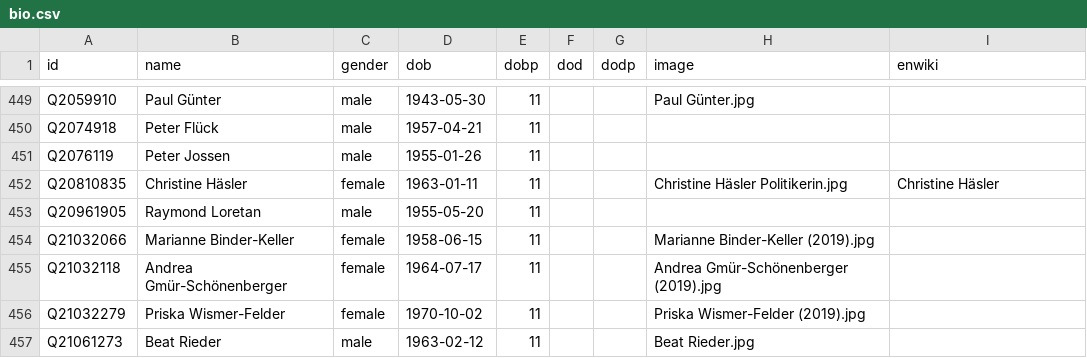
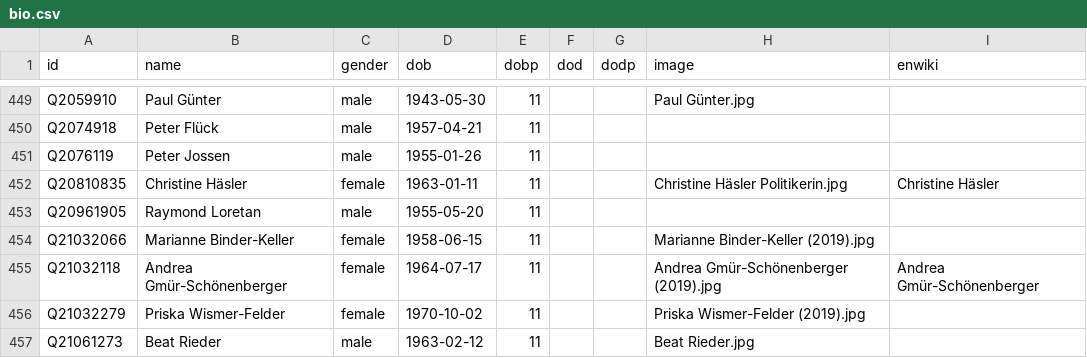
Before and after one commit to every-politician-scrapers/swiss-federal-council, a CSV file: html/bio.csv, drawn as a sheet; only a part is shown, gaps mark what is left out.

```diff
--- a/html/bio.csv
+++ b/html/bio.csv
@@ -454,3 +454,3 @@ Q20961905,Raymond Loretan,male,1955-05-20,11,,,,
 Q21032066,Marianne Binder-Keller,female,1958-06-15,11,,,Marianne Binder-Keller (2019).jpg,
-Q21032118,Andrea Gmür-Schönenberger,female,1964-07-17,11,,,Andrea Gmür-Schönenberger (2019).jpg,
+Q21032118,Andrea Gmür-Schönenberger,female,1964-07-17,11,,,Andrea Gmür-Schönenberger (2019).jpg,Andrea Gmür-Schönenberger
 Q21032279,Priska Wismer-Felder,female,1970-10-02,11,,,Priska Wismer-Felder (2019).jpg,
```
Also changed, not shown: html/legislators.csv.
